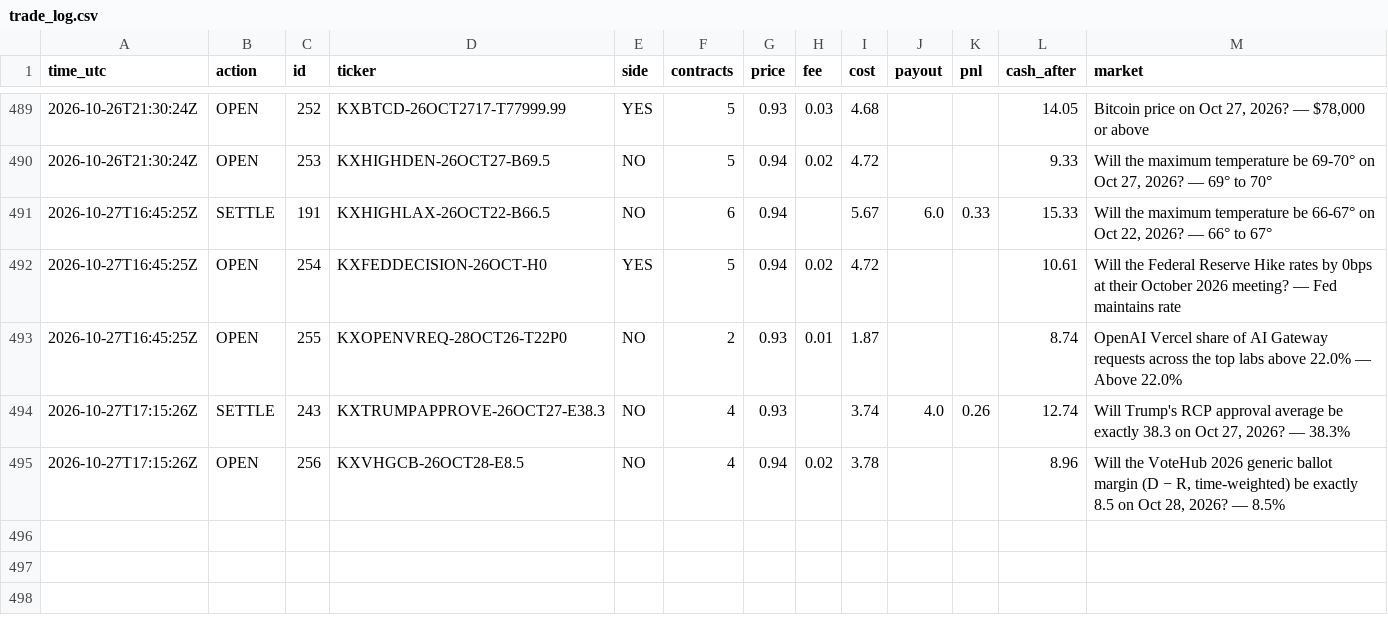
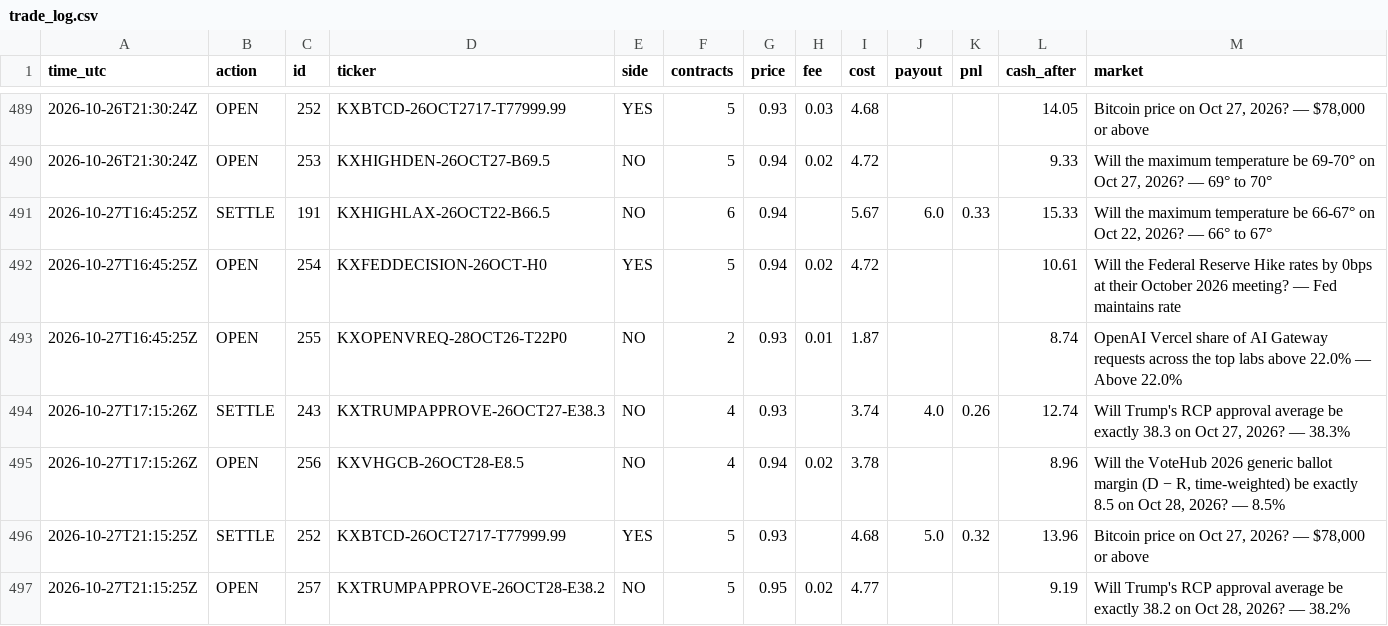
Before and after one commit to xne0nlight/kalshi-paper-bot, a CSV file: state/trade_log.csv, drawn as a sheet; only a part is shown, gaps mark what is left out; the diff names each change by its address in the sheet, - before the commit and + after, or states it on an @@ line.

```diff
--- a/state/trade_log.csv
+++ b/state/trade_log.csv
+row 496: 2026-10-27T21:15:25Z | SETTLE | 252 | KXBTCD-26OCT2717-T77999.99 | YES | 5 | 0.93 |  | 4.68 | 5.0 | 0.32 | 13.96 | Bitcoin price on Oct 27, 2026? — $78,000 or above
+row 497: 2026-10-27T21:15:25Z | OPEN | 257 | KXTRUMPAPPROVE-26OCT28-E38.2 | NO | 5 | 0.95 | 0.02 | 4.77 |  |  | 9.19 | Will Trump's RCP approval average be exactly 38.2 on Oct 28, 2026? — 38.2%
```
Also changed, not shown: 5 other files.
